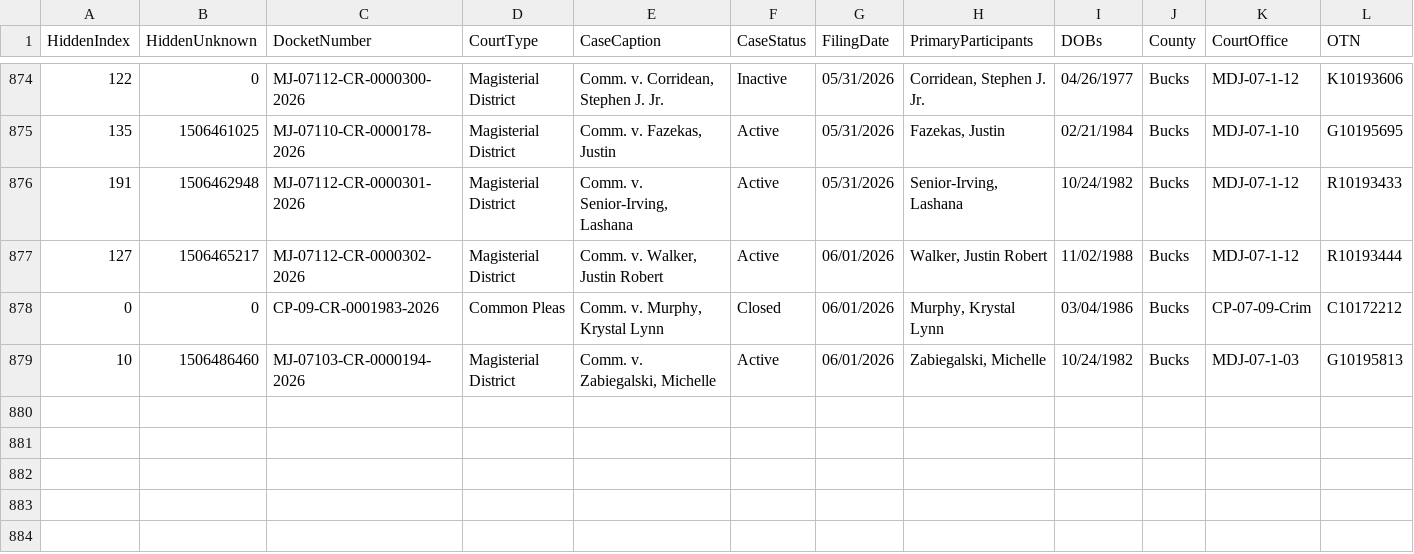
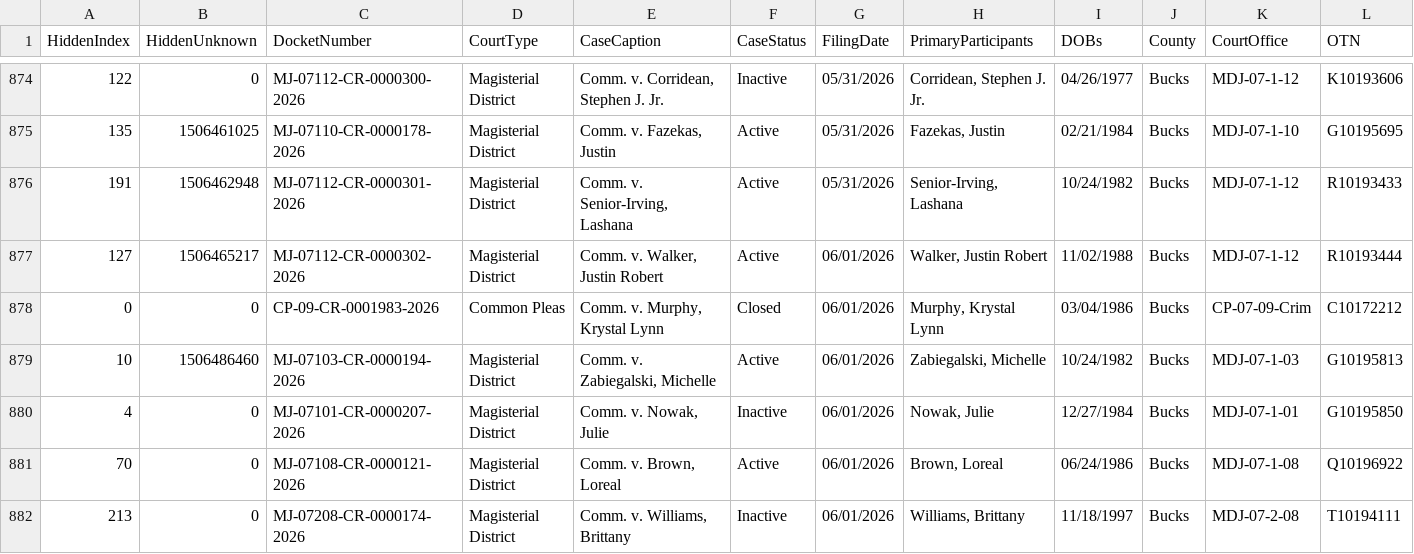
Before and after one commit to CUlleryUSATRepos/BucksCriminalUJSScrapeRepo, a CSV file: docs/data/ujs_criminal_bucks.csv, drawn as a sheet; only a part is shown, gaps mark what is left out; rows hold the shown columns only; the diff names each change by its address in the sheet, - before the commit and + after, or states it on an @@ line.

Commit message:
Daily UJS data update

```diff
--- a/docs/data/ujs_criminal_bucks.csv
+++ b/docs/data/ujs_criminal_bucks.csv
+row 880: 4 | 0 | MJ-07101-CR-0000207-2026 | Magisterial District | Comm. v. Nowak, Julie | Inactive | 06/01/2026 | Nowak, Julie | 12/27/1984 | Bucks | MDJ-07-1-01 | G10195850
+row 881: 70 | 0 | MJ-07108-CR-0000121-2026 | Magisterial District | Comm. v. Brown, Loreal | Active | 06/01/2026 | Brown, Loreal | 06/24/1986 | Bucks | MDJ-07-1-08 | Q10196922
+row 882: 213 | 0 | MJ-07208-CR-0000174-2026 | Magisterial District | Comm. v. Williams, Brittany | Inactive | 06/01/2026 | Williams, Brittany | 11/18/1997 | Bucks | MDJ-07-2-08 | T10194111
```
Also changed, not shown: ujs_criminal_bucks.csv.
